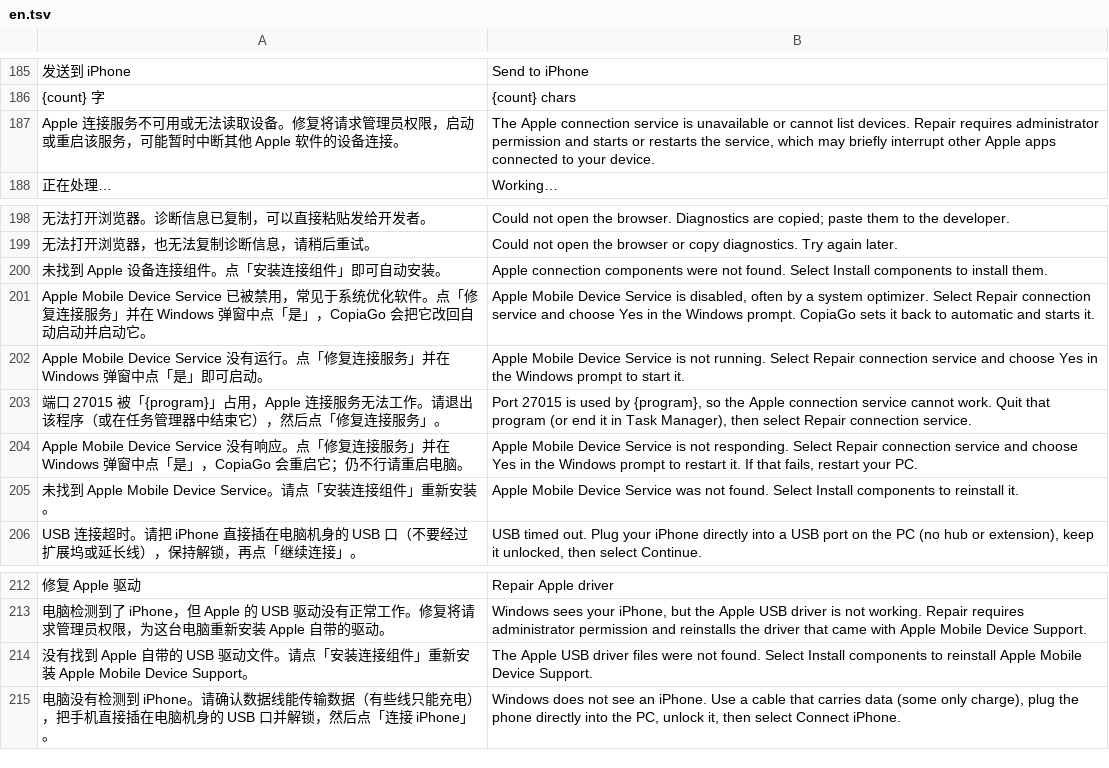
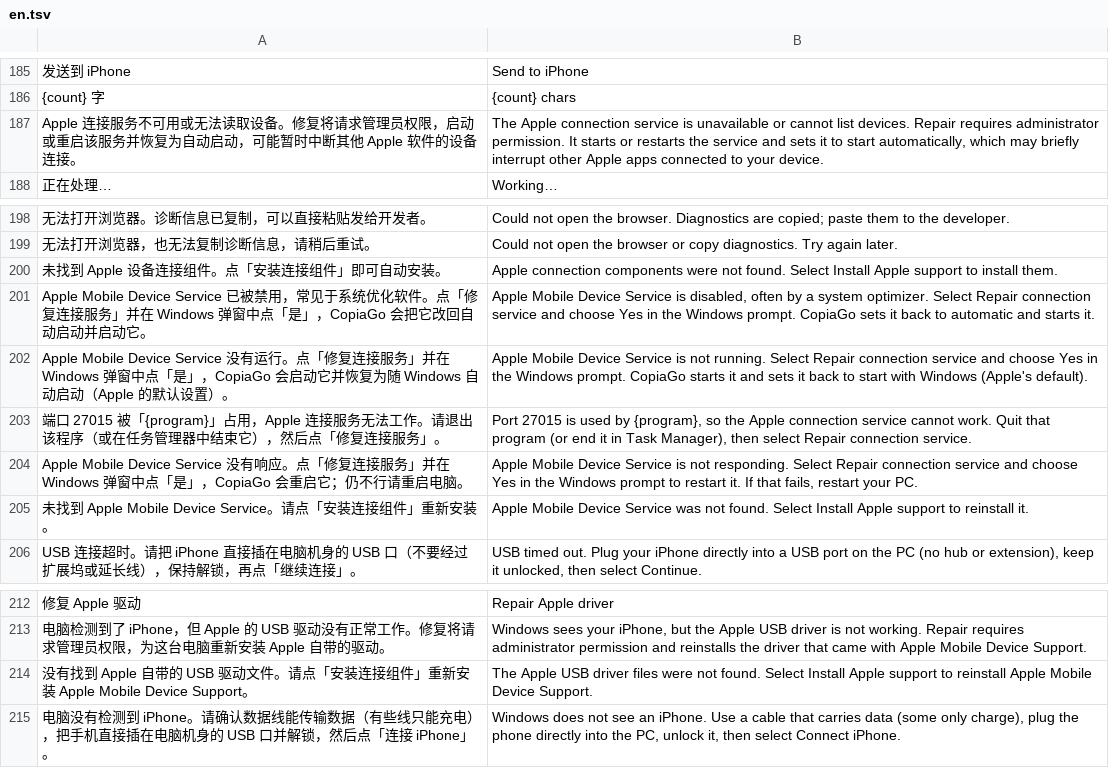
Before and after one commit to xgod1862/CopiaGo, a TSV file: copiago-rs/crates/copiago-core/i18n/en.tsv, drawn as a sheet; only a part is shown, gaps mark what is left out; the diff names each change by its address in the sheet, - before the commit and + after, or states it on an @@ line.

Commit message:
文档与实现对齐，并补充隐私与系统改动说明
- README 系统要求补充开发者模式开关的调出、iOS 版本提示、winget 与
  手动下载两种安装方式，以及 VPN/TUN 模式对局域网连接的影响
- 新增"连接遇到问题"：说明修复连接服务、修复 Apple 驱动、诊断信息与反馈
- 隐私部分补充开发组件的第三方镜像、默认开启的本地诊断日志及其内容、
  需要管理员授权的操作、开发者模式的安全影响和卸载时的数据删除
- 需求文档更新 F-DDI-5、F-LOG-1/2，新增 F-LOG-3 与 Apple 组件相关
  F-AMDS-1~4，N-7 补充镜像源与用户主动打开的页面
- 修复服务的提示事先说明会恢复为自动启动；驱动文件按架构选择，
  不再写死 x64；英文提示中的按钮名与界面一致

```diff
--- a/copiago-rs/crates/copiago-core/i18n/en.tsv
+++ b/copiago-rs/crates/copiago-core/i18n/en.tsv
-A187: …启该服务，可能暂…
+A187: …启该服务并恢复为自动启动，可能暂…
-B187: …requires administrator permission and starts or restarts the service, which may…
+B187: …requires administrator permission. It starts or restarts the service and sets it to start automatically, which may…
-B200: …Select Install components to install…
+B200: …Select Install Apple support to install…
-A202: …点「是」即可启动。
+A202: …点「是」，CopiaGo 会启动它并恢复为随 Windows 自动启动（Apple 的默认设置）。
-B202: …the Windows prompt to start it.
+B202: …the Windows prompt. CopiaGo starts it and sets it back to start with Windows (Apple's default).
-B205: …Select Install components to reinstall…
+B205: …Select Install Apple support to reinstall…
-B214: …Select Install components to reinstall…
+B214: …Select Install Apple support to reinstall…
```
Also changed, not shown: 6 other files.
